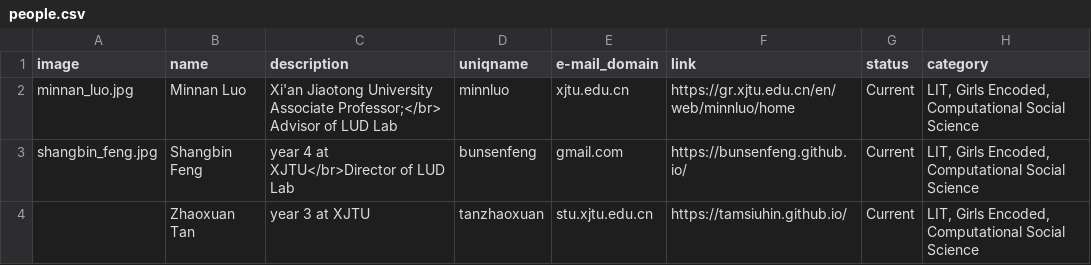
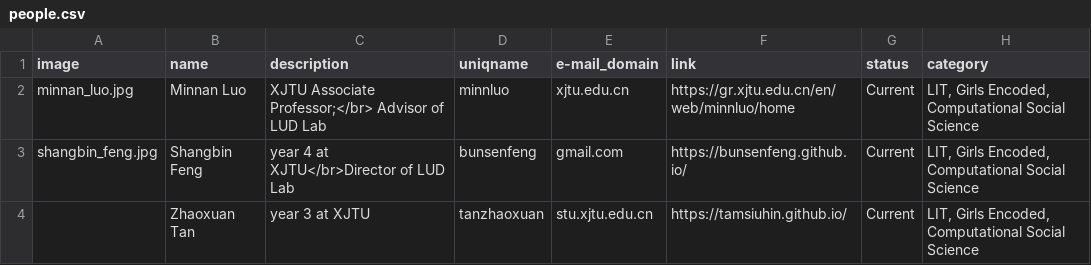
Before and after one commit to leopoldwhite/LuoUndergradXJTU.github.io, a CSV file: data/people.csv, drawn as a sheet.

Commit message:
Update people.csv

```diff
--- a/data/people.csv
+++ b/data/people.csv
@@ -1,3 +1,3 @@
 image,name,description,uniqname,e-mail_domain,link,status,category
-minnan_luo.jpg,Minnan Luo,Xi'an Jiaotong University Associate Professor;</br> Advisor of LUD Lab,minnluo,xjtu.edu.cn,https://gr.xjtu.edu.cn/en/web/minnluo/home,Current,"LIT, Girls Encoded, Computational Social Science"
+minnan_luo.jpg,Minnan Luo,XJTU Associate Professor;</br> Advisor of LUD Lab,minnluo,xjtu.edu.cn,https://gr.xjtu.edu.cn/en/web/minnluo/home,Current,"LIT, Girls Encoded, Computational Social Science"
 shangbin_feng.jpg,Shangbin Feng,year 4 at XJTU</br>Director of LUD Lab,bunsenfeng,gmail.com,https://bunsenfeng.github.io/,Current,"LIT, Girls Encoded, Computational Social Science"
```
